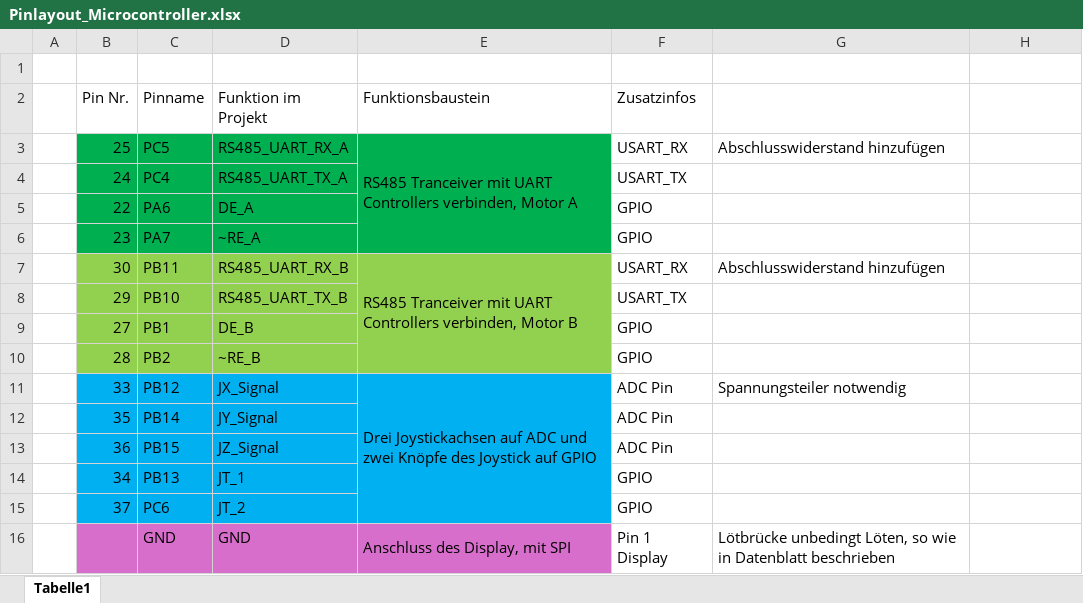
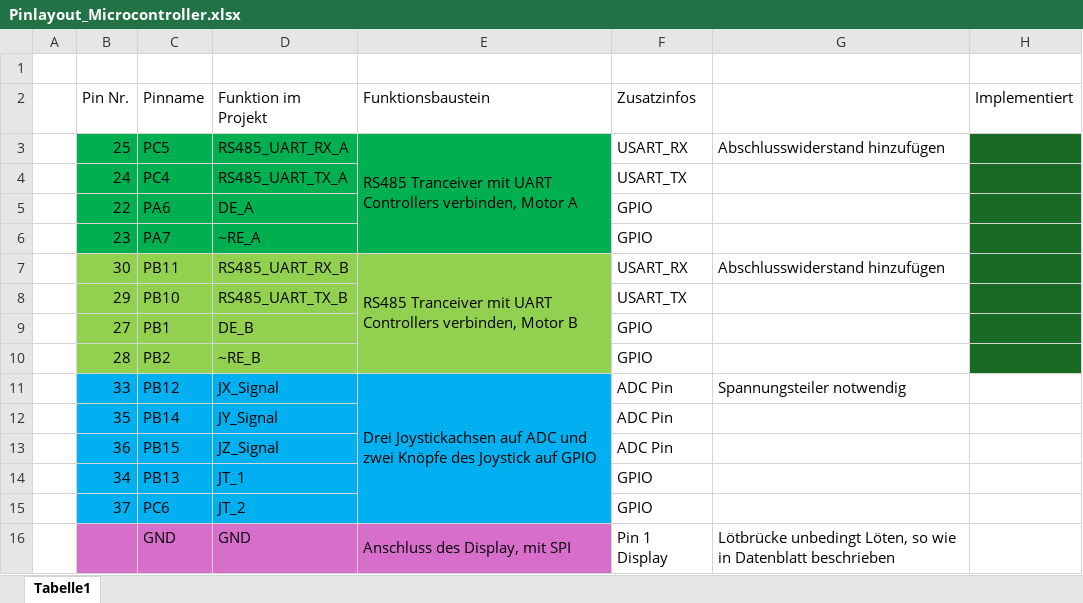
Before and after one commit to Maxim-1301/Projektarbeit_Joystick, an Excel workbook: Bauteile/Pinlayout_Microcontroller.xlsx, sheet Tabelle1, drawn as a sheet; only a part is shown; values as stored, in another font and other column widths than the file's, no borders; charts and pictures not drawn; the diff names each change by its address in the sheet, - before the commit and + after, or states it on an @@ line.

```diff
--- a/Bauteile/Pinlayout_Microcontroller.xlsx (sheet Tabelle1)
+++ b/Bauteile/Pinlayout_Microcontroller.xlsx (sheet Tabelle1)
-H2: (empty)
+H2: Implementiert
-H3:H10 fill: none
+H3:H10 fill: #196B24
```
Also changed, not shown: charts or pictures, 4 other files.
